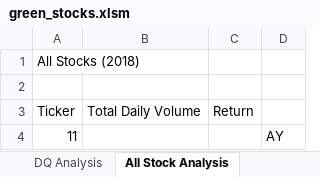
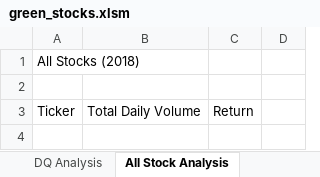
Before and after one commit to PriscillaVD77/stock-analysis, an Excel workbook: green_stocks.xlsm, sheet All Stock Analysis, drawn as a sheet; values as stored, in another font and other column widths than the file's, no borders; the diff names each change by its address in the sheet, - before the commit and + after, or states it on an @@ line.

Commit message:
Create loop for array of tickers

```diff
--- a/green_stocks.xlsm (sheet All Stock Analysis)
+++ b/green_stocks.xlsm (sheet All Stock Analysis)
-row 4: 11 |  |  | AY
```
